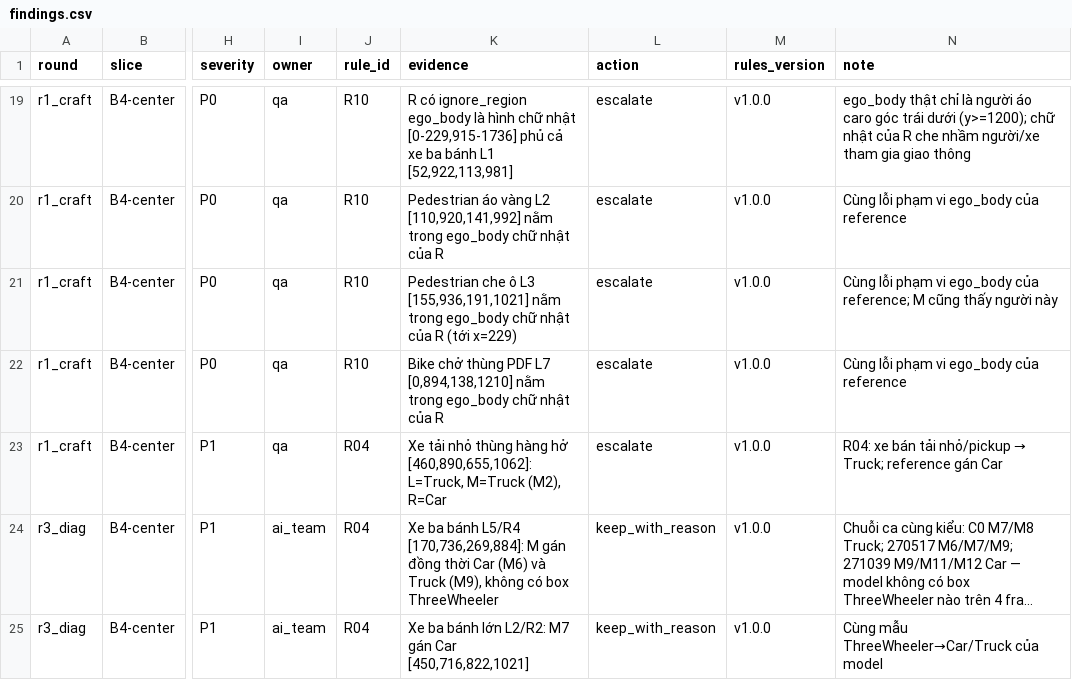
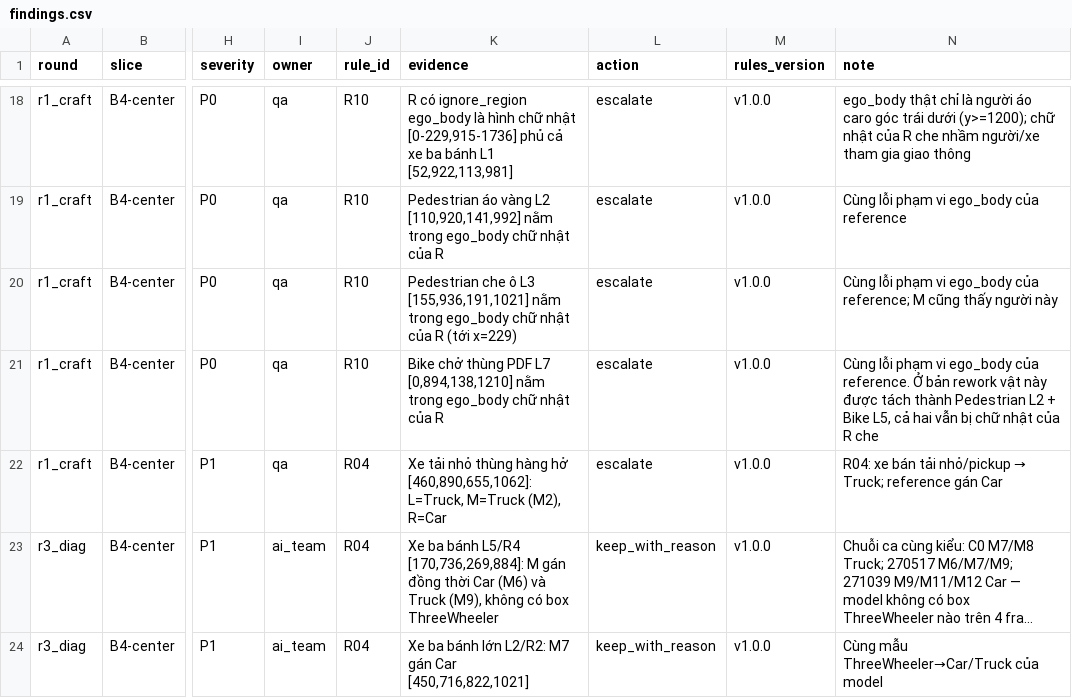
Before and after one commit to AGeneration/K4-DAY11-Claude-Pro, a CSV file: submission/findings.csv, drawn as a sheet; only a part is shown, gaps mark what is left out; long unchanged cells end in …; addresses are those after the commit; the diff covers the shown part only; the diff names each change by its address in the sheet, - before the commit and + after, or states it on an @@ line.

Commit message:
Update delta analysis and lock file for rework round
- Revised delta.md to reflect changes in matched, missing, and spurious counts for center, mid, and edge zones.
- Added detailed findings and reasoning for adjustments made during the rework process.
- Updated lock2.txt with new SHA256 hash, code, and shape counts after rework.
- Modified binary screenshot files to reflect updated references and conflicts.

```diff
--- a/submission/findings.csv
+++ b/submission/findings.csv
-N21 (note): …ego_body của reference
+N21 (note): …ego_body của reference. Ở bản rework vật này được tách thành Pedestrian L2 + Bike L5, cả hai vẫn bị chữ nhật của R che
```
Also changed, not shown: 8 added rows, 1 removed row and 22 edited cells elsewhere in this file, submission/40_decision_log.csv, 23 other files.
